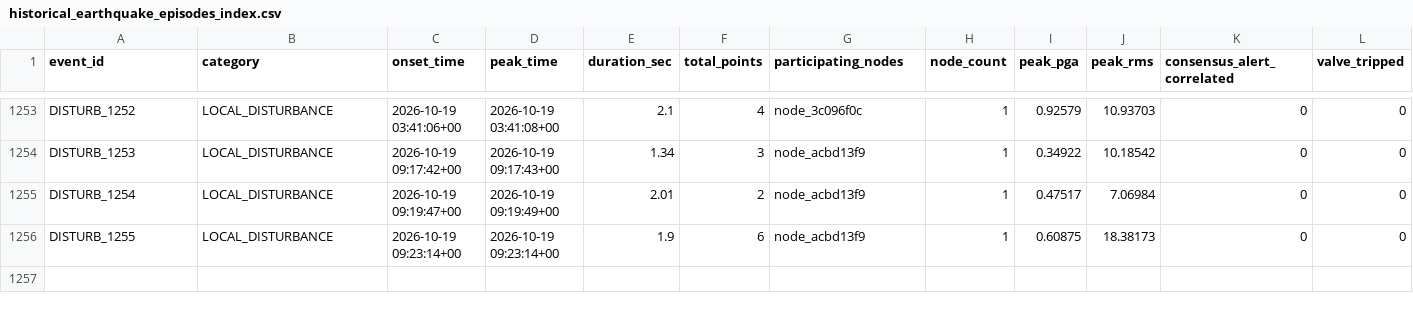
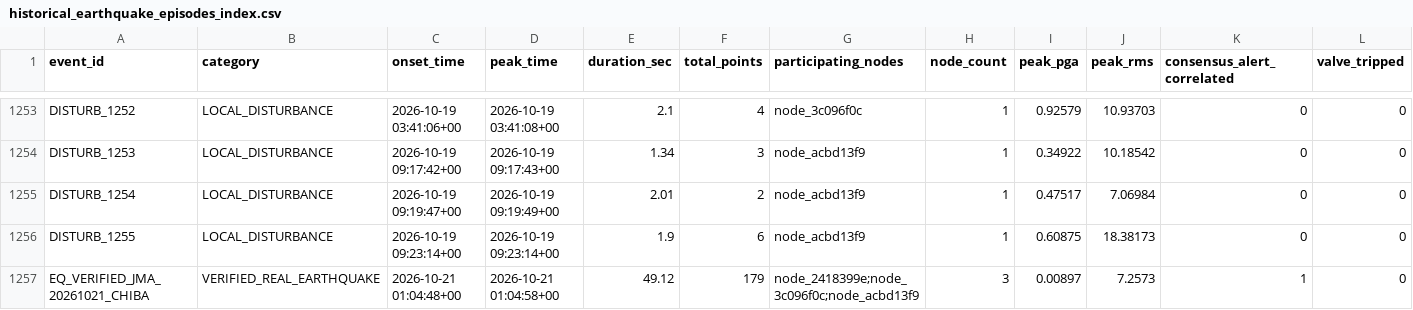
Before and after one commit to Lindu-EEW/lindu, a CSV file: dataset/historical_earthquake_episodes_index.csv, drawn as a sheet; only a part is shown, gaps mark what is left out; rows hold the shown columns only; the diff names each change by its address in the sheet, - before the commit and + after, or states it on an @@ line.

```diff
--- a/dataset/historical_earthquake_episodes_index.csv
+++ b/dataset/historical_earthquake_episodes_index.csv
+row 1257: EQ_VERIFIED_JMA_20261021_CHIBA | VERIFIED_REAL_EARTHQUAKE | 2026-10-21 01:04:48+00 | 2026-10-21 01:04:58+00 | 49.12 | 179 | node_2418399e;node_3c096f0c;node_acbd13f9 | 3 | 0.00897 | 7.2573 | 1 | 0
```
Also changed, not shown: dataset/MANIFEST.csv, 6 other files.
